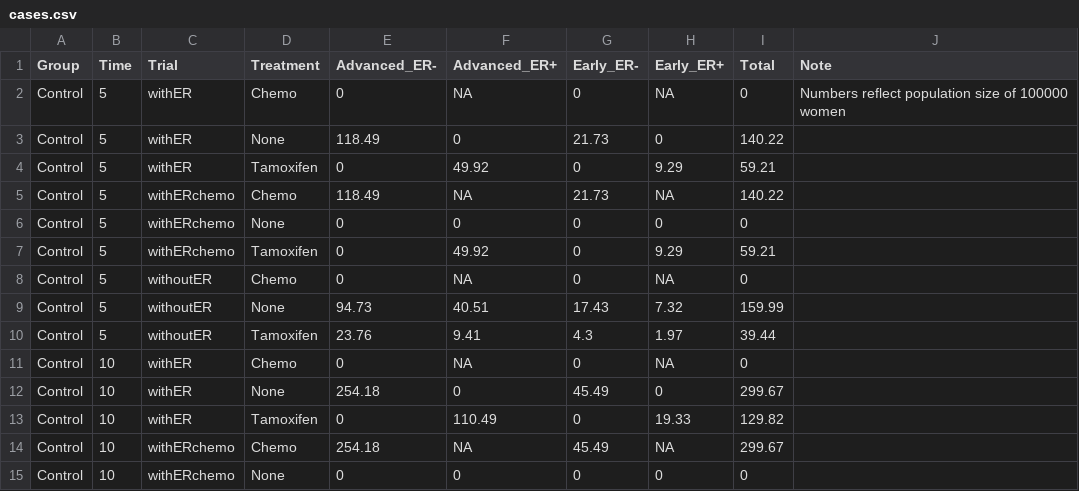
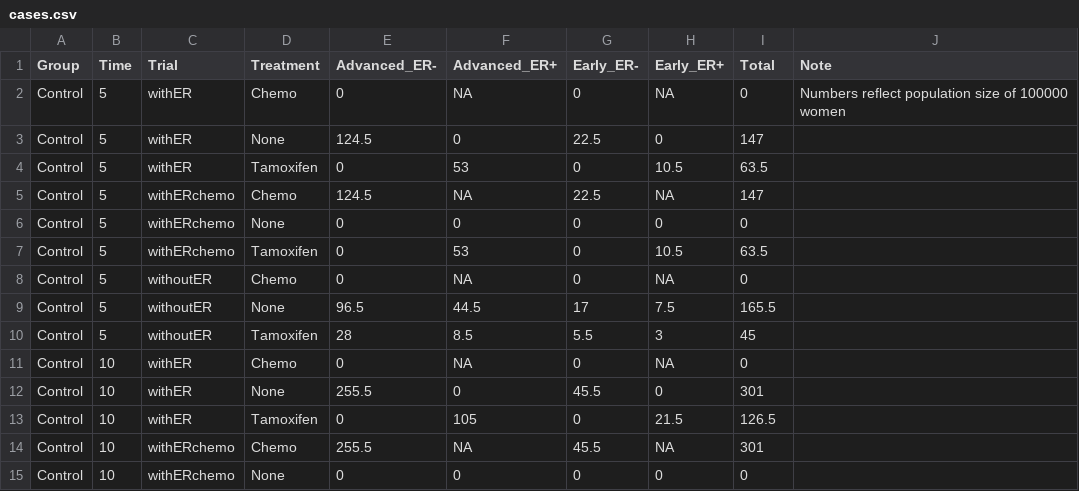
Before and after one commit to netterie/screentreatGlobal, a CSV file: examples/tza_3_chemo1b/output/cases.csv, drawn as a sheet; only a part is shown; the diff covers the shown part only.

```diff
--- a/examples/tza_3_chemo1b/output/cases.csv
+++ b/examples/tza_3_chemo1b/output/cases.csv
@@ -2,14 +2,14 @@
 "Control",5,"withER","Chemo",0,NA,0,NA,0,"Numbers reflect population size of 100000 women"
-"Control",5,"withER","None",118.49,0,21.73,0,140.22,""
-"Control",5,"withER","Tamoxifen",0,49.92,0,9.29,59.21,""
-"Control",5,"withERchemo","Chemo",118.49,NA,21.73,NA,140.22,""
+"Control",5,"withER","None",124.5,0,22.5,0,147,""
+"Control",5,"withER","Tamoxifen",0,53,0,10.5,63.5,""
+"Control",5,"withERchemo","Chemo",124.5,NA,22.5,NA,147,""
 "Control",5,"withERchemo","None",0,0,0,0,0,""
-"Control",5,"withERchemo","Tamoxifen",0,49.92,0,9.29,59.21,""
+"Control",5,"withERchemo","Tamoxifen",0,53,0,10.5,63.5,""
 "Control",5,"withoutER","Chemo",0,NA,0,NA,0,""
-"Control",5,"withoutER","None",94.73,40.51,17.43,7.32,159.99,""
-"Control",5,"withoutER","Tamoxifen",23.76,9.41,4.3,1.97,39.44,""
+"Control",5,"withoutER","None",96.5,44.5,17,7.5,165.5,""
+"Control",5,"withoutER","Tamoxifen",28,8.5,5.5,3,45,""
 "Control",10,"withER","Chemo",0,NA,0,NA,0,""
-"Control",10,"withER","None",254.18,0,45.49,0,299.67,""
-"Control",10,"withER","Tamoxifen",0,110.49,0,19.33,129.82,""
-"Control",10,"withERchemo","Chemo",254.18,NA,45.49,NA,299.67,""
+"Control",10,"withER","None",255.5,0,45.5,0,301,""
+"Control",10,"withER","Tamoxifen",0,105,0,21.5,126.5,""
+"Control",10,"withERchemo","Chemo",255.5,NA,45.5,NA,301,""
 "Control",10,"withERchemo","None",0,0,0,0,0,""
```
Also changed, not shown: 57 edited cells elsewhere in this file, examples/tza_3_chemo1b/output/cancer_mort_per100K.csv, examples/tza_3_chemo1b/output/cuminc_mrr_newtable.csv, 9 other files.
